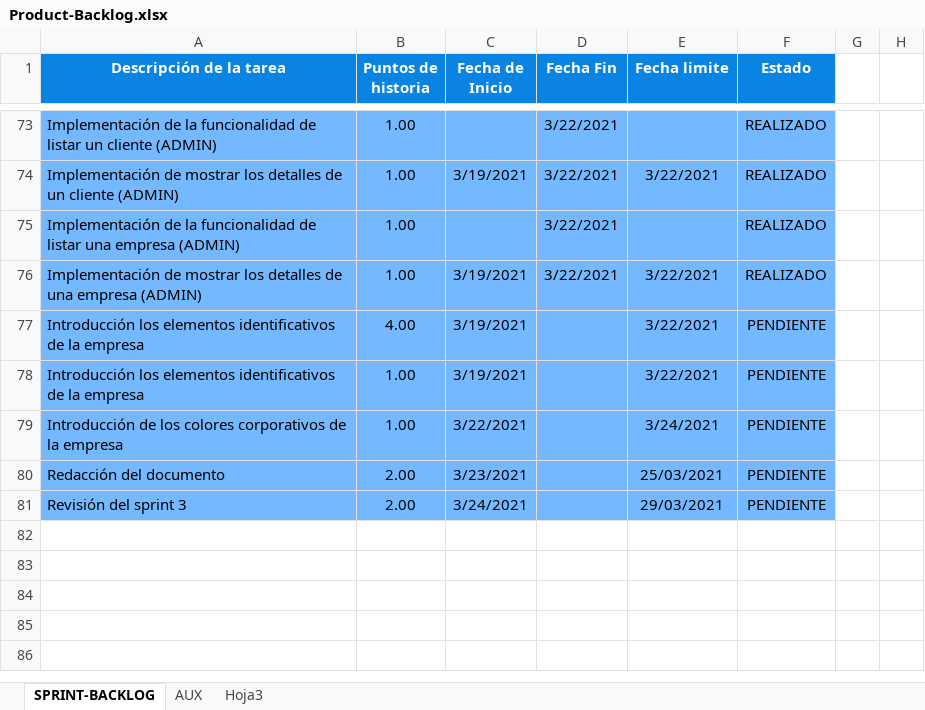
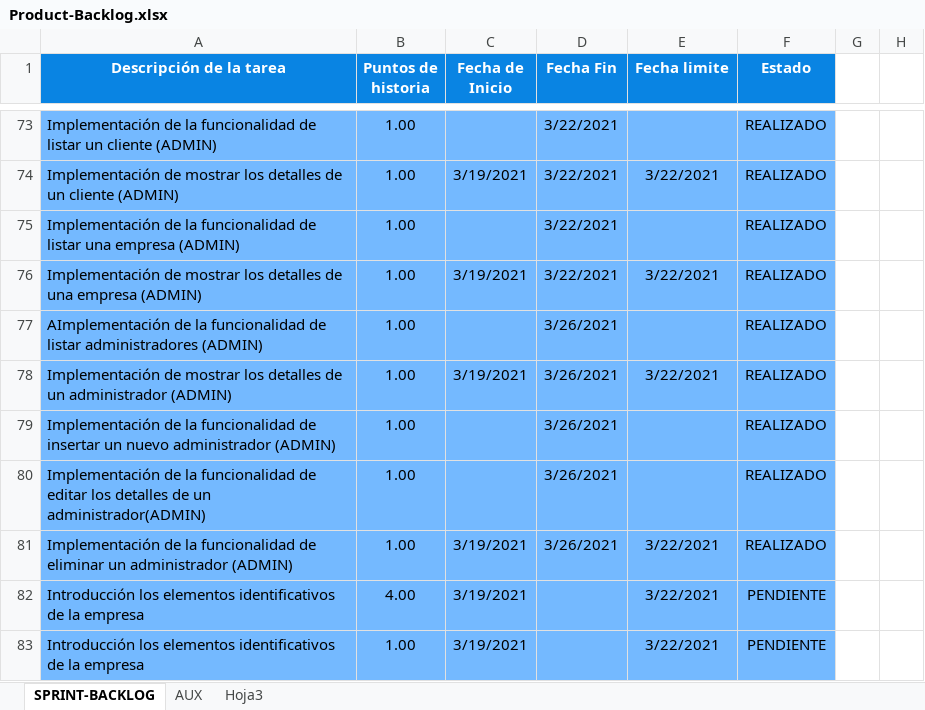
Before and after one commit to alefuegom/TFG_app, an Excel workbook: documentación/Product Backlog/Product-Backlog.xlsx, sheet SPRINT-BACKLOG, drawn as a sheet; only a part is shown, gaps mark what is left out; the shorter side is filled out with more unchanged rows; values as stored, in another font and other column widths than the file's, no borders; charts and pictures not drawn; the diff names each change by its address in the sheet, - before the commit and + after, or states it on an @@ line.

Commit message:
[IMPL] CRUD ADMINISTRADOR (ADMIN) Se ha implementado las siguientes funcionalidades:     - Listar los administradores     - Mostrar los detalles de un administrador     - Insertar un nuevo adminisitrador     - Modificar los detalles de un administrador     - Eliminar un administrador
POR EL MOMENTO, SE HA ACABADO LA IMPLEMETNACIÓN DE CRUD.
FALTA COMPROBAR QUE FUNCIONA TODO CORRECTAMENTE

```diff
--- a/documentación/Product Backlog/Product-Backlog.xlsx (sheet SPRINT-BACKLOG)
+++ b/documentación/Product Backlog/Product-Backlog.xlsx (sheet SPRINT-BACKLOG)
+row 77: AImplementación de la funcionalidad de listar administradores (ADMIN) | 1.00 |  | 3/26/2021 |  | REALIZADO
+row 78: Implementación de mostrar los detalles de un administrador (ADMIN) | 1.00 | 3/19/2021 | 3/26/2021 | 3/22/2021 | REALIZADO
+row 79: Implementación de la funcionalidad de insertar un nuevo administrador (ADMIN) | 1.00 |  | 3/26/2021 |  | REALIZADO
+row 80: Implementación de la funcionalidad de editar los detalles de un administrador(ADMIN) | 1.00 |  | 3/26/2021 |  | REALIZADO
+row 81: Implementación de la funcionalidad de eliminar un administrador (ADMIN) | 1.00 | 3/19/2021 | 3/26/2021 | 3/22/2021 | REALIZADO
```
Also changed, not shown: sheet AUX, formulas that keep their value, charts or pictures, 7 other files.
